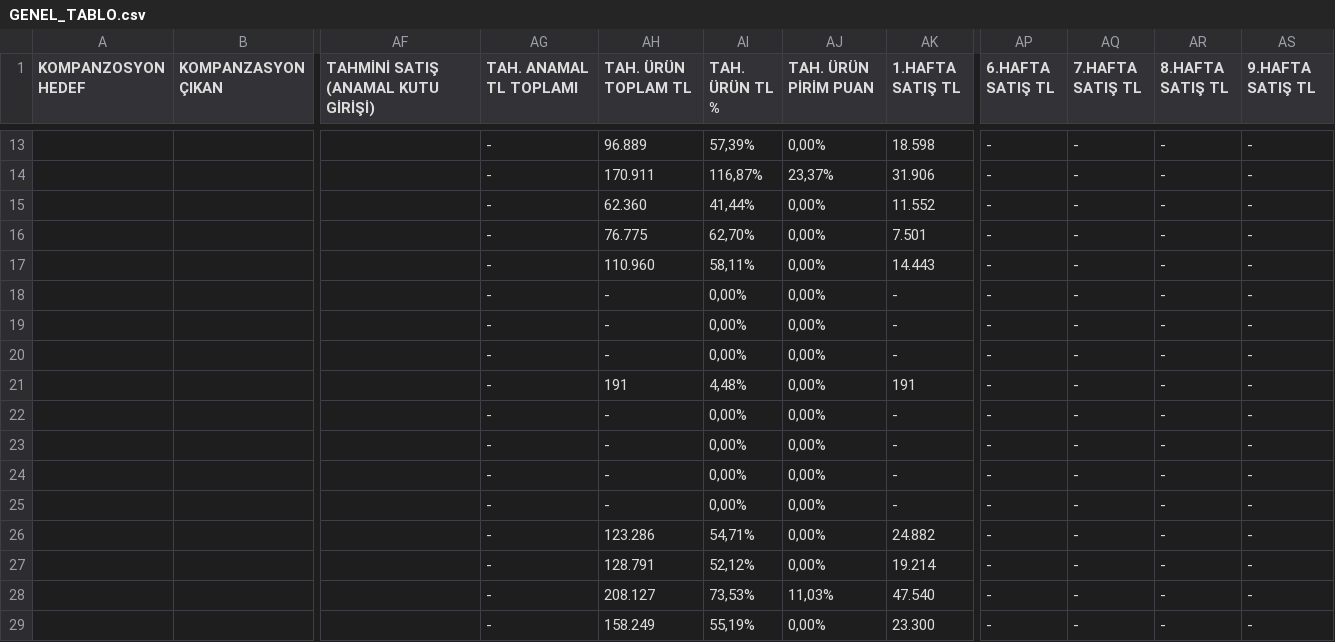
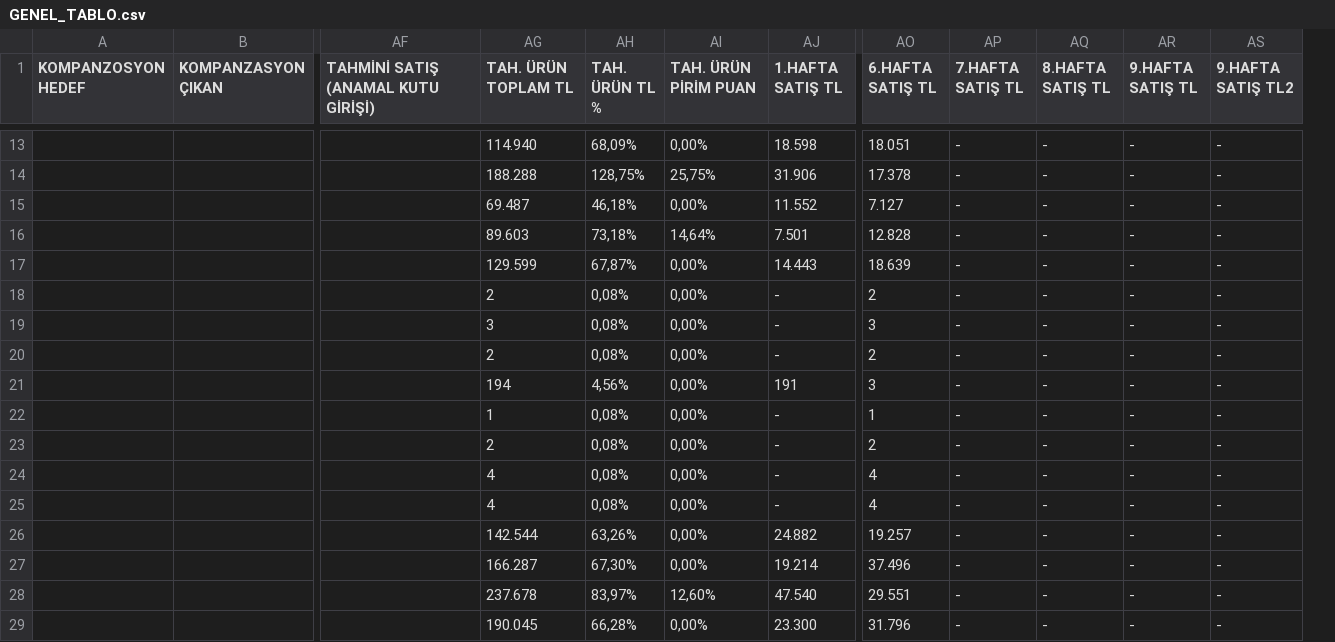
Before and after one commit to yilmazusta28/aslan.samsun.portal, a CSV file: GENEL_TABLO.csv, drawn as a sheet; only a part is shown, gaps mark what is left out; removed rows and columns are numbered as before the commit, all else as after; the diff covers the shown part only; the diff names each change by its address in the sheet, - before the commit and + after, or states it on an @@ line.

```diff
--- a/GENEL_TABLO.csv
+++ b/GENEL_TABLO.csv
-column AG (TAH. ANAMAL TL TOPLAMI), rows 13-29: all -
+column AO (6.HAFTA SATIŞ TL), rows 13-29: 18.051 | 17.378 | 7.127 | 12.828 | 18.639 | 2 | 3 | 2 | 3 | 1 | 2 | 4 | 4 | 19.257 | 37.496 | 29.551 | 31.796
-AP1: 6.HAFTA SATIŞ TL
+AP1: 7.HAFTA SATIŞ TL
-AQ1: 7.HAFTA SATIŞ TL
+AQ1: 8.HAFTA SATIŞ TL
-AR1: 8.HAFTA SATIŞ TL
+AR1: 9.HAFTA SATIŞ TL
-AS1: 9.HAFTA SATIŞ TL
+AS1: 9.HAFTA SATIŞ TL2
-AG13 (TAH. ÜRÜN TOPLAM TL): 96.889
+AG13 (TAH. ÜRÜN TOPLAM TL): 114.940
-AH13 (TAH. ÜRÜN TL %): 57,39%
+AH13 (TAH. ÜRÜN TL %): 68,09%
-AG14 (TAH. ÜRÜN TOPLAM TL): 170.911
+AG14 (TAH. ÜRÜN TOPLAM TL): 188.288
-AH14 (TAH. ÜRÜN TL %): 116,87%
+AH14 (TAH. ÜRÜN TL %): 128,75%
-AI14 (TAH. ÜRÜN PİRİM PUAN): 23,37%
+AI14 (TAH. ÜRÜN PİRİM PUAN): 25,75%
-AG15 (TAH. ÜRÜN TOPLAM TL): 62.360
+AG15 (TAH. ÜRÜN TOPLAM TL): 69.487
-AH15 (TAH. ÜRÜN TL %): 41,44%
+AH15 (TAH. ÜRÜN TL %): 46,18%
-AG16 (TAH. ÜRÜN TOPLAM TL): 76.775
+AG16 (TAH. ÜRÜN TOPLAM TL): 89.603
-AH16 (TAH. ÜRÜN TL %): 62,70%
+AH16 (TAH. ÜRÜN TL %): 73,18%
-AI16 (TAH. ÜRÜN PİRİM PUAN): 0,00%
+AI16 (TAH. ÜRÜN PİRİM PUAN): 14,64%
-AG17 (TAH. ÜRÜN TOPLAM TL): 110.960
+AG17 (TAH. ÜRÜN TOPLAM TL): 129.599
-AH17 (TAH. ÜRÜN TL %): 58,11%
+AH17 (TAH. ÜRÜN TL %): 67,87%
-AG18 (TAH. ÜRÜN TOPLAM TL): -
+AG18 (TAH. ÜRÜN TOPLAM TL): 2
-AH18:AH20 (TAH. ÜRÜN TL %): 0,00%
+AH18:AH20 (TAH. ÜRÜN TL %): 0,08%
-AG19 (TAH. ÜRÜN TOPLAM TL): -
+AG19 (TAH. ÜRÜN TOPLAM TL): 3
-AG20 (TAH. ÜRÜN TOPLAM TL): -
+AG20 (TAH. ÜRÜN TOPLAM TL): 2
-AG21 (TAH. ÜRÜN TOPLAM TL): 191
+AG21 (TAH. ÜRÜN TOPLAM TL): 194
-AH21 (TAH. ÜRÜN TL %): 4,48%
+AH21 (TAH. ÜRÜN TL %): 4,56%
-AG22 (TAH. ÜRÜN TOPLAM TL): -
+AG22 (TAH. ÜRÜN TOPLAM TL): 1
-AH22:AH25 (TAH. ÜRÜN TL %): 0,00%
+AH22:AH25 (TAH. ÜRÜN TL %): 0,08%
-AG23 (TAH. ÜRÜN TOPLAM TL): -
+AG23 (TAH. ÜRÜN TOPLAM TL): 2
-AG24:AG25 (TAH. ÜRÜN TOPLAM TL): -
+AG24:AG25 (TAH. ÜRÜN TOPLAM TL): 4
-AG26 (TAH. ÜRÜN TOPLAM TL): 123.286
+AG26 (TAH. ÜRÜN TOPLAM TL): 142.544
-AH26 (TAH. ÜRÜN TL %): 54,71%
+AH26 (TAH. ÜRÜN TL %): 63,26%
-AG27 (TAH. ÜRÜN TOPLAM TL): 128.791
+AG27 (TAH. ÜRÜN TOPLAM TL): 166.287
-AH27 (TAH. ÜRÜN TL %): 52,12%
+AH27 (TAH. ÜRÜN TL %): 67,30%
-AG28 (TAH. ÜRÜN TOPLAM TL): 208.127
+AG28 (TAH. ÜRÜN TOPLAM TL): 237.678
-AH28 (TAH. ÜRÜN TL %): 73,53%
+AH28 (TAH. ÜRÜN TL %): 83,97%
-AI28 (TAH. ÜRÜN PİRİM PUAN): 11,03%
+AI28 (TAH. ÜRÜN PİRİM PUAN): 12,60%
-AG29 (TAH. ÜRÜN TOPLAM TL): 158.249
+AG29 (TAH. ÜRÜN TOPLAM TL): 190.045
-AH29 (TAH. ÜRÜN TL %): 55,19%
+AH29 (TAH. ÜRÜN TL %): 66,28%
```
Also changed, not shown: 103 edited cells elsewhere in this file, 1 other file.
